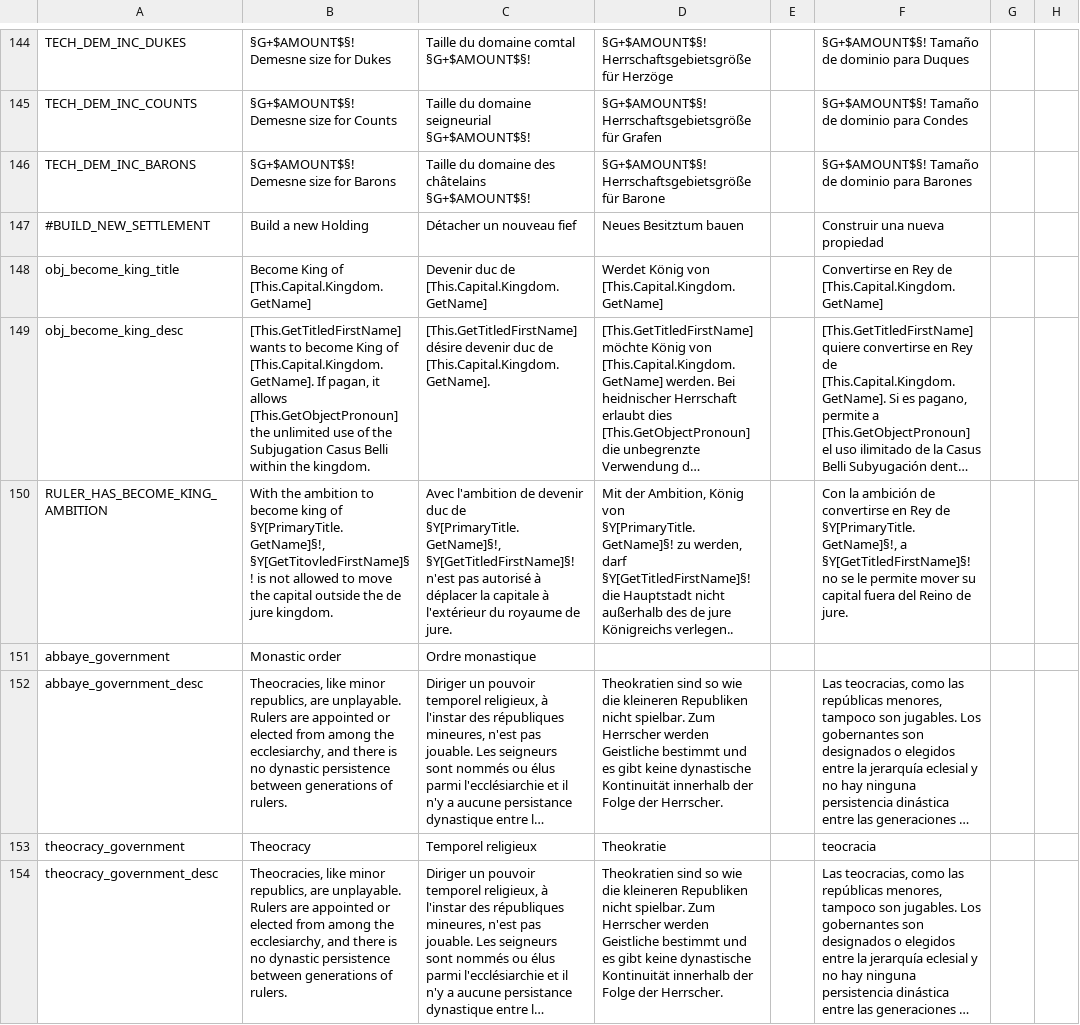
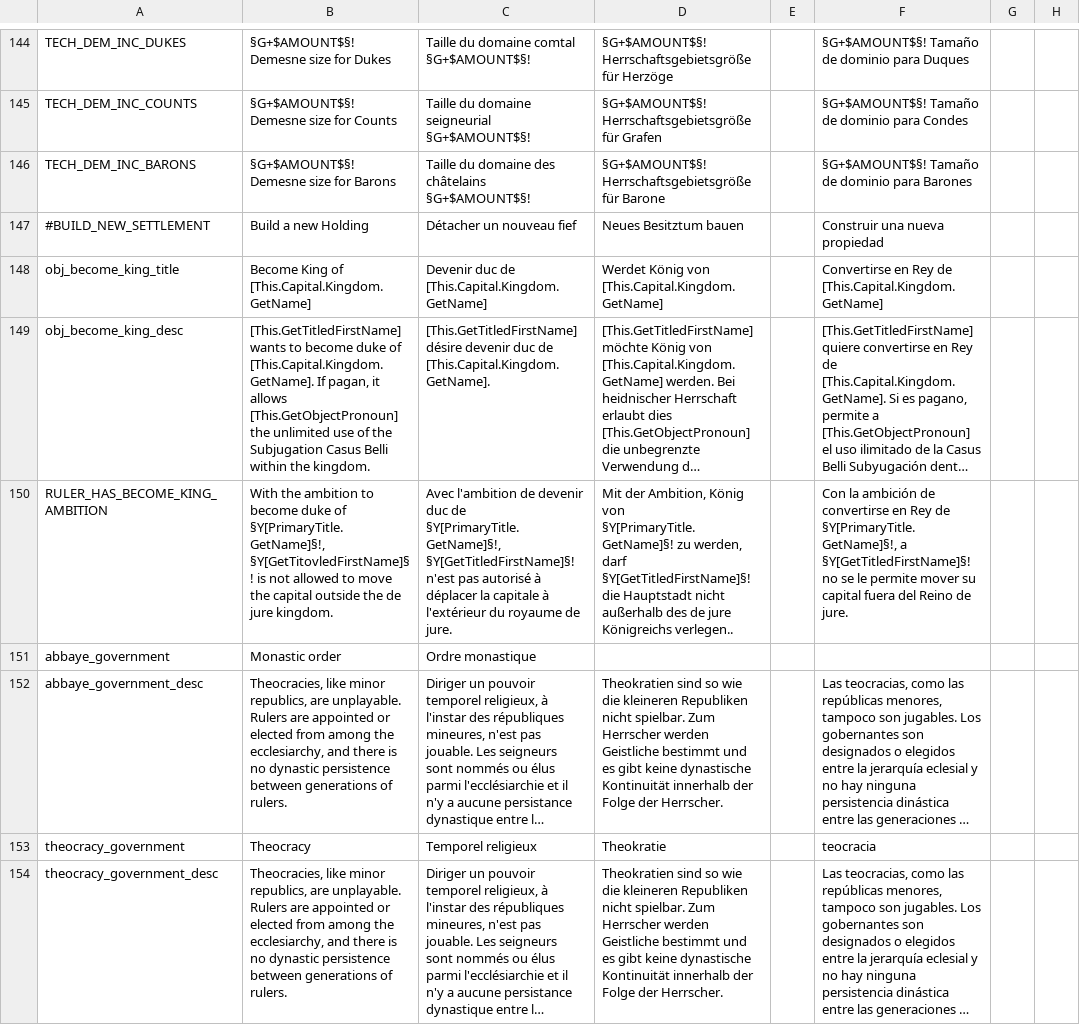
Before and after one commit to ArkoG/LCDA, a CSV file: LCDA/localisation/LCDAx_fourre_tout_temporaire.csv, drawn as a sheet; only a part is shown, gaps mark what is left out; long unchanged cells end in …; the diff covers the shown part only; the diff names each change by its address in the sheet, - before the commit and + after, or states it on an @@ line.

```diff
--- a/LCDA/localisation/LCDAx_fourre_tout_temporaire.csv
+++ b/LCDA/localisation/LCDAx_fourre_tout_temporaire.csv
-B149: …to become King of [This.Capital.Kingdom.GetName].…
+B149: …to become duke of [This.Capital.Kingdom.GetName].…
-B150: …to become king of §Y[PrimaryTitle.GetName]§!,…
+B150: …to become duke of §Y[PrimaryTitle.GetName]§!,…
```
Also changed, not shown: 5 added rows and 2 edited cells elsewhere in this file, LCDA/localisation/00_LCDAreplacer_offpower.csv.
